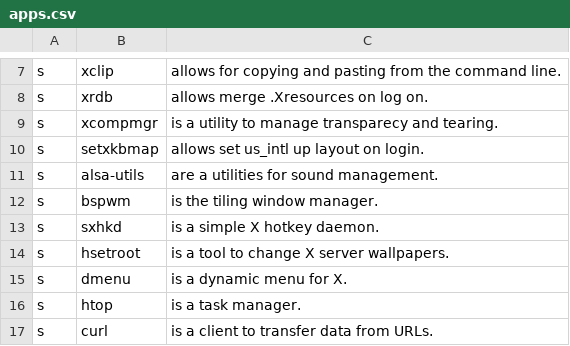
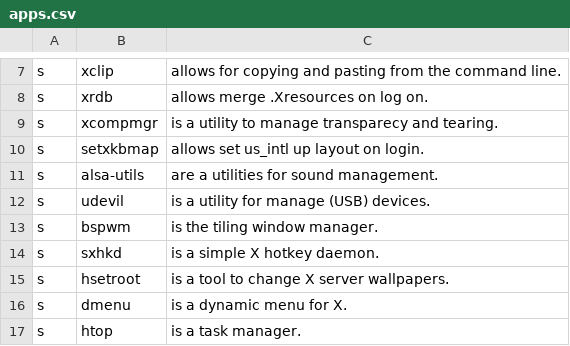
Before and after one commit to marciliocn/.dotfiles, a CSV file: apps.csv, drawn as a sheet; only a part is shown, gaps mark what is left out; the shorter side is filled out with more unchanged rows; the diff names each change by its address in the sheet, - before the commit and + after, or states it on an @@ line.

Commit message:
Added udevil pkg (automontig devices)

```diff
--- a/apps.csv
+++ b/apps.csv
+row 12: s | udevil | is a utility for manage (USB) devices.
```
